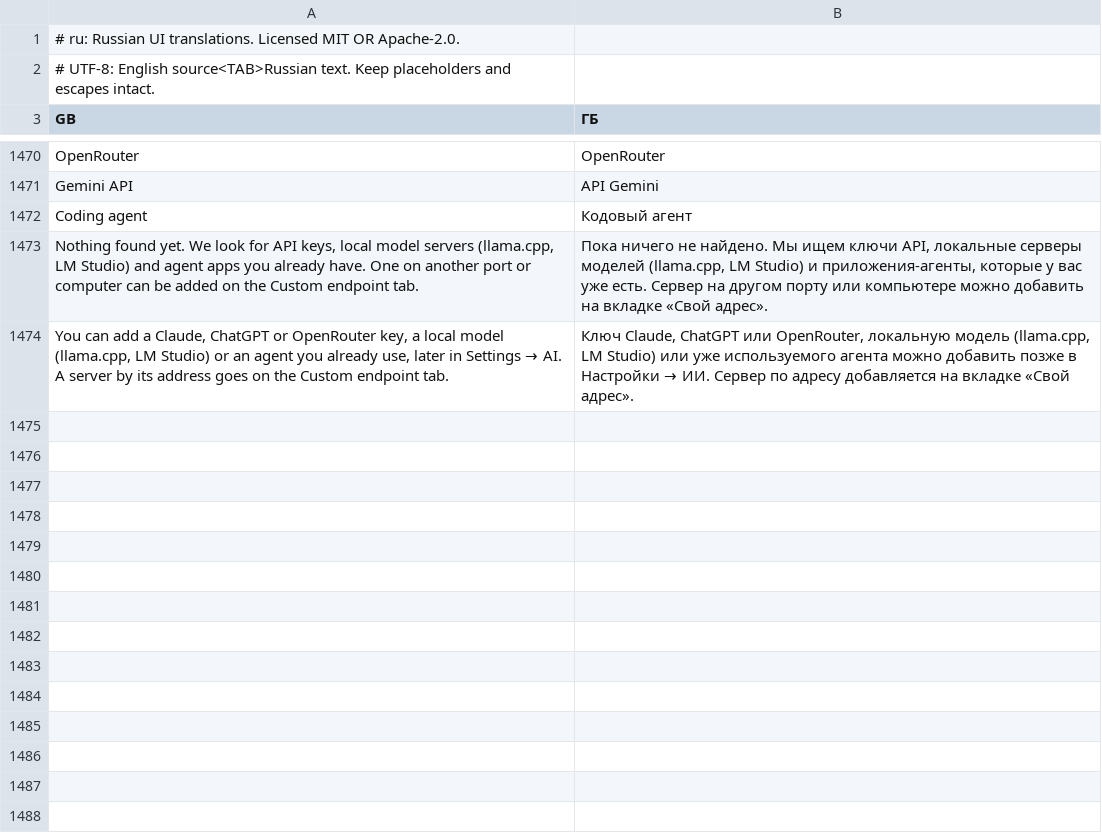
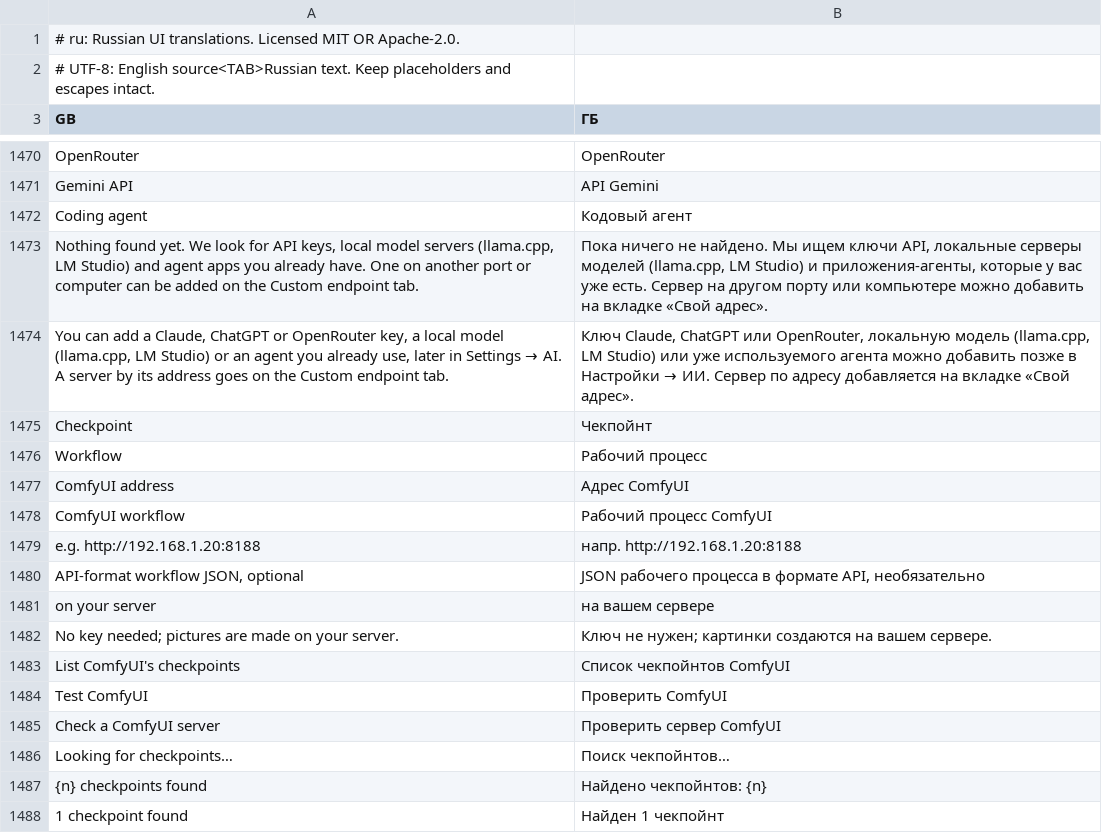
Before and after one commit to GreyCatVP/craft-anything, a TSV file: crates/ui-egui/src/i18n/ru.tsv, drawn as a sheet; only a part is shown, gaps mark what is left out; the diff names each change by its address in the sheet, - before the commit and + after, or states it on an @@ line.

Commit message:
Make pictures on your own ComfyUI server, with no key
ComfyUI is a picture model in Settings > Builds: give its address, pick a checkpoint from the server's list (or an API-format workflow), and Test says what the server is. Builds offer generated assets when only a ComfyUI server is set up, and the brief says pictures are free there.

```diff
--- a/crates/ui-egui/src/i18n/ru.tsv
+++ b/crates/ui-egui/src/i18n/ru.tsv
+row 1475: Checkpoint | Чекпойнт
+row 1476: Workflow | Рабочий процесс
+row 1477: ComfyUI address | Адрес ComfyUI
+row 1478: ComfyUI workflow | Рабочий процесс ComfyUI
+row 1479: e.g. http://192.168.1.20:8188 | напр. http://192.168.1.20:8188
+row 1480: API-format workflow JSON, optional | JSON рабочего процесса в формате API, необязательно
+row 1481: on your server | на вашем сервере
+row 1482: No key needed; pictures are made on your server. | Ключ не нужен; картинки создаются на вашем сервере.
+row 1483: List ComfyUI's checkpoints | Список чекпойнтов ComfyUI
+row 1484: Test ComfyUI | Проверить ComfyUI
+row 1485: Check a ComfyUI server | Проверить сервер ComfyUI
+row 1486: Looking for checkpoints… | Поиск чекпойнтов…
+row 1487: {n} checkpoints found | Найдено чекпойнтов: {n}
+row 1488: 1 checkpoint found | Найден 1 чекпойнт
```
Also changed, not shown: crates/ui-egui/src/fr.tsv, crates/ui-egui/src/i18n/cs.tsv, 27 other files.
